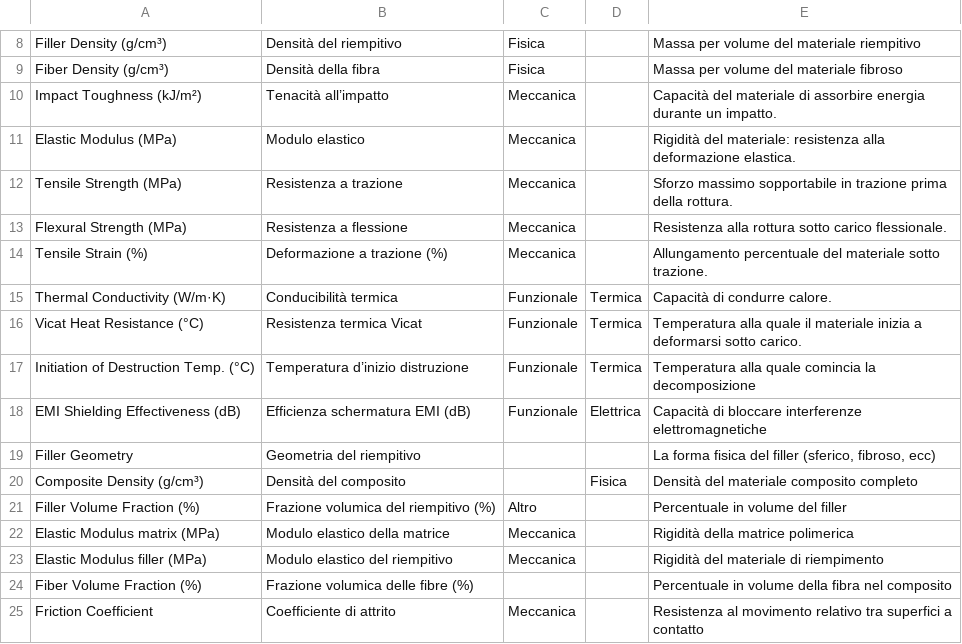
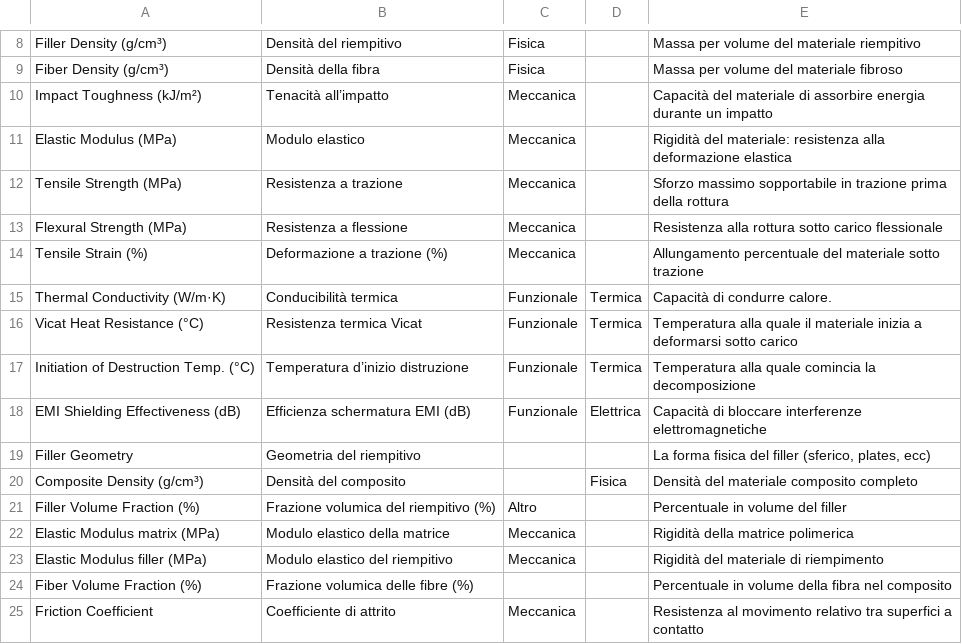
Before and after one commit to sabriades/Machine_Learning_Model, a CSV file: proprietà_dataset.csv, drawn as a sheet; only a part is shown, gaps mark what is left out; the diff covers the shown part only.

```diff
--- a/proprietà_dataset.csv
+++ b/proprietà_dataset.csv
@@ -9,12 +9,12 @@ Filler Density (g/cm³),Densità del riempitivo,Fisica,,Massa per volume del mat
 Fiber Density (g/cm³),Densità della fibra,Fisica,,Massa per volume del materiale fibroso
-Impact Toughness (kJ/m²),Tenacità all’impatto,Meccanica,,Capacità del materiale di assorbire energia durante un impatto.
-Elastic Modulus (MPa),Modulo elastico,Meccanica,,Rigidità del materiale: resistenza alla deformazione elastica.
-Tensile Strength (MPa),Resistenza a trazione,Meccanica,,Sforzo massimo sopportabile in trazione prima della rottura.
-Flexural Strength (MPa),Resistenza a flessione,Meccanica,,Resistenza alla rottura sotto carico flessionale.
-Tensile Strain (%),Deformazione a trazione (%),Meccanica,,Allungamento percentuale del materiale sotto trazione.
+Impact Toughness (kJ/m²),Tenacità all’impatto,Meccanica,,Capacità del materiale di assorbire energia durante un impatto
+Elastic Modulus (MPa),Modulo elastico,Meccanica,,Rigidità del materiale: resistenza alla deformazione elastica
+Tensile Strength (MPa),Resistenza a trazione,Meccanica,,Sforzo massimo sopportabile in trazione prima della rottura
+Flexural Strength (MPa),Resistenza a flessione,Meccanica,,Resistenza alla rottura sotto carico flessionale
+Tensile Strain (%),Deformazione a trazione (%),Meccanica,,Allungamento percentuale del materiale sotto trazione
 Thermal Conductivity (W/m·K),Conducibilità termica,Funzionale,Termica,Capacità di condurre calore.
-Vicat Heat Resistance (°C),Resistenza termica Vicat,Funzionale,Termica,Temperatura alla quale il materiale inizia a deformarsi sotto carico.
+Vicat Heat Resistance (°C),Resistenza termica Vicat,Funzionale,Termica,Temperatura alla quale il materiale inizia a deformarsi sotto carico
 Initiation of Destruction Temp. (°C),Temperatura d’inizio distruzione,Funzionale,Termica,Temperatura alla quale comincia la decomposizione
 EMI Shielding Effectiveness (dB),Efficienza schermatura EMI (dB),Funzionale,Elettrica,Capacità di bloccare interferenze elettromagnetiche
-Filler Geometry,Geometria del riempitivo,,,"La forma fisica del filler (sferico, fibroso, ecc)"
+Filler Geometry,Geometria del riempitivo,,,"La forma fisica del filler (sferico, plates, ecc)"
 Composite Density (g/cm³),Densità del composito,,Fisica,Densità del materiale composito completo
```
Also changed, not shown: 16 added rows elsewhere in this file, 3 other files.
